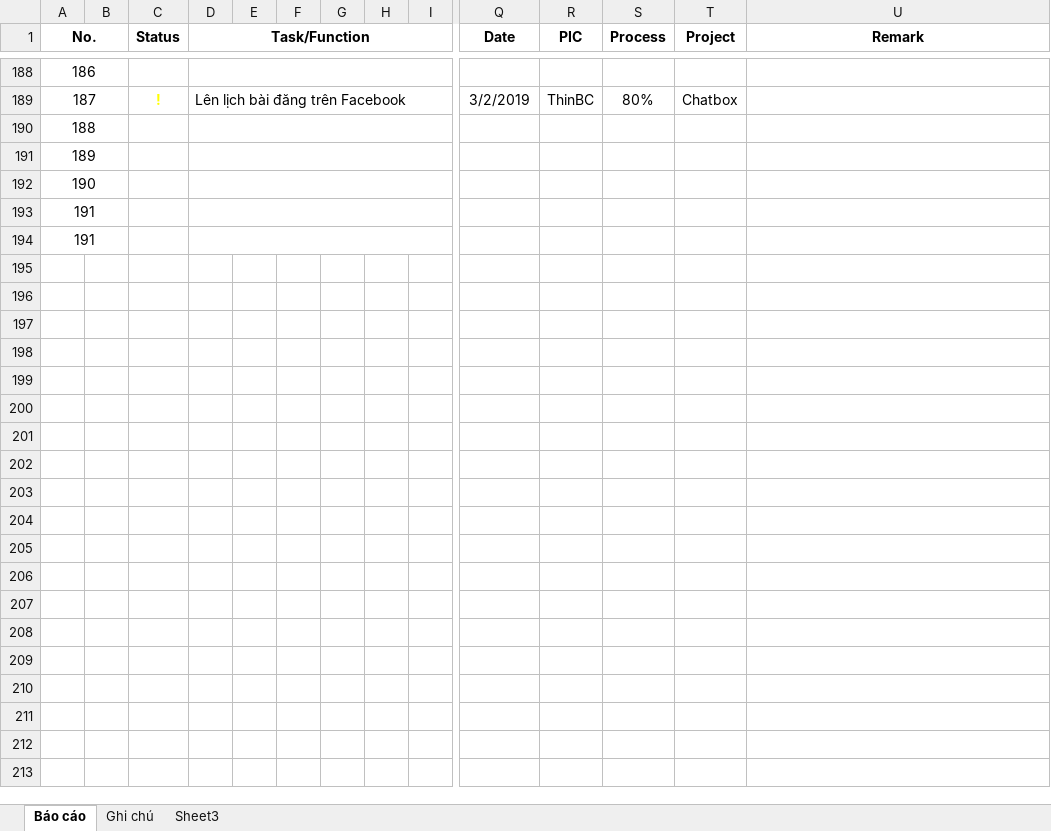
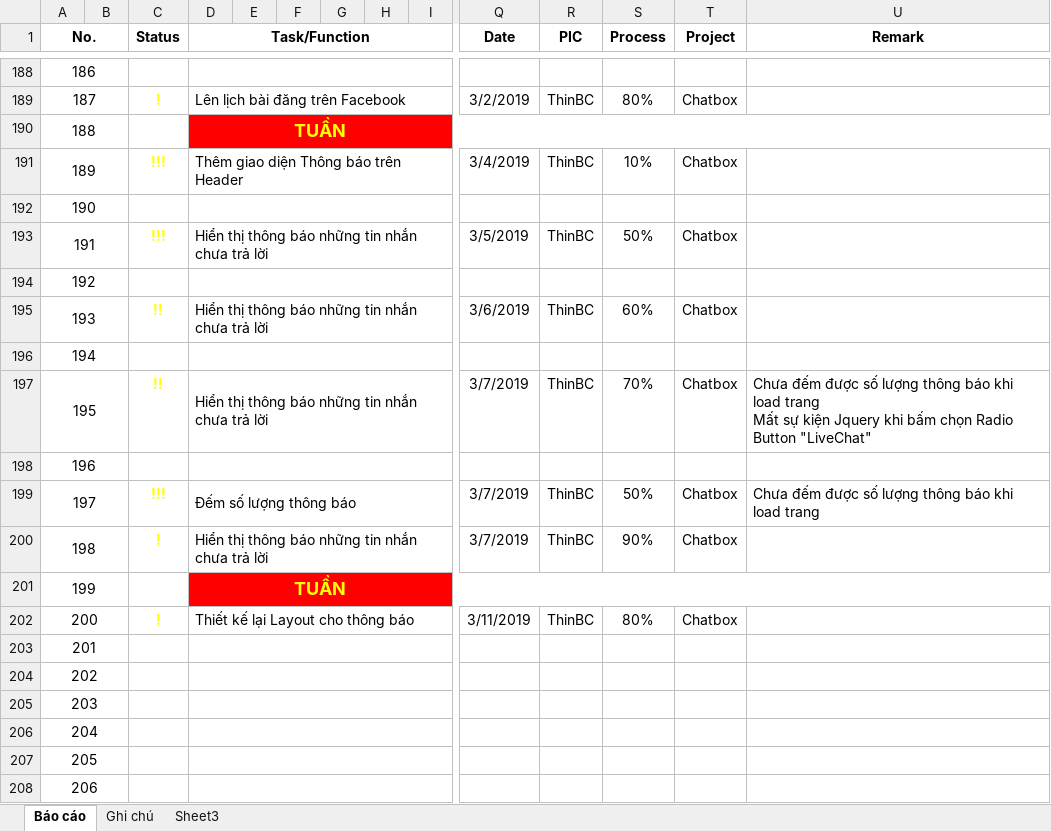
Before and after one commit to pcadev/Reports, an Excel workbook: DailyReport/DailyReport_BuiThin.xlsx, sheet Báo cáo, drawn as a sheet; only a part is shown, gaps mark what is left out; values as stored, in another font and other column widths than the file's, no borders; conditional formats not drawn; addresses are those after the commit; rows hold the shown columns only; ↵ is a line break in a cell; the diff covers the shown part only; the diff names each change by its address in the sheet, - before the commit and + after, or states it on an @@ line.

Commit message:
Report 03/11/2019

```diff
--- a/DailyReport/DailyReport_BuiThin.xlsx (sheet Báo cáo)
+++ b/DailyReport/DailyReport_BuiThin.xlsx (sheet Báo cáo)
+row 190: 188 |  |  | TUẦN
+row 191: 189 |  | !!! | Thêm giao diện Thông báo trên Header |  |  |  |  |  | 3/4/2019 | ThinBC | 10% | Chatbox
+row 192: 190
+row 193: 191 |  | !!! | Hiển thị thông báo những tin nhắn chưa trả lời |  |  |  |  |  | 3/5/2019 | ThinBC | 50% | Chatbox
+row 194: 192
+row 195: 193 |  | !! | Hiển thị thông báo những tin nhắn chưa trả lời |  |  |  |  |  | 3/6/2019 | ThinBC | 60% | Chatbox
+row 196: 194
+row 197: 195 |  | !! | Hiển thị thông báo những tin nhắn chưa trả lời |  |  |  |  |  | 3/7/2019 | ThinBC | 70% | Chatbox | Chưa đếm được số lượng thông báo khi load trang ↵ Mất sự kiện Jquery khi bấm chọn Radio Button "LiveChat"
+row 198: 196
+row 199: 197 |  | !!! | Đếm số lượng thông báo |  |  |  |  |  | 3/7/2019 | ThinBC | 50% | Chatbox | Chưa đếm được số lượng thông báo khi load trang
+row 200: 198 |  | ! | Hiển thị thông báo những tin nhắn chưa trả lời |  |  |  |  |  | 3/7/2019 | ThinBC | 90% | Chatbox
+row 201: 199 |  |  | TUẦN
+row 202: 200 |  | ! | Thiết kế lại Layout cho thông báo |  |  |  |  |  | 3/11/2019 | ThinBC | 80% | Chatbox
@@ column A (No.) renumbered between rows 203 and 207 @@
+row 208: 206
```
Also changed, not shown: 66 added rows elsewhere in this sheet, formulas that keep their value, charts or pictures.
